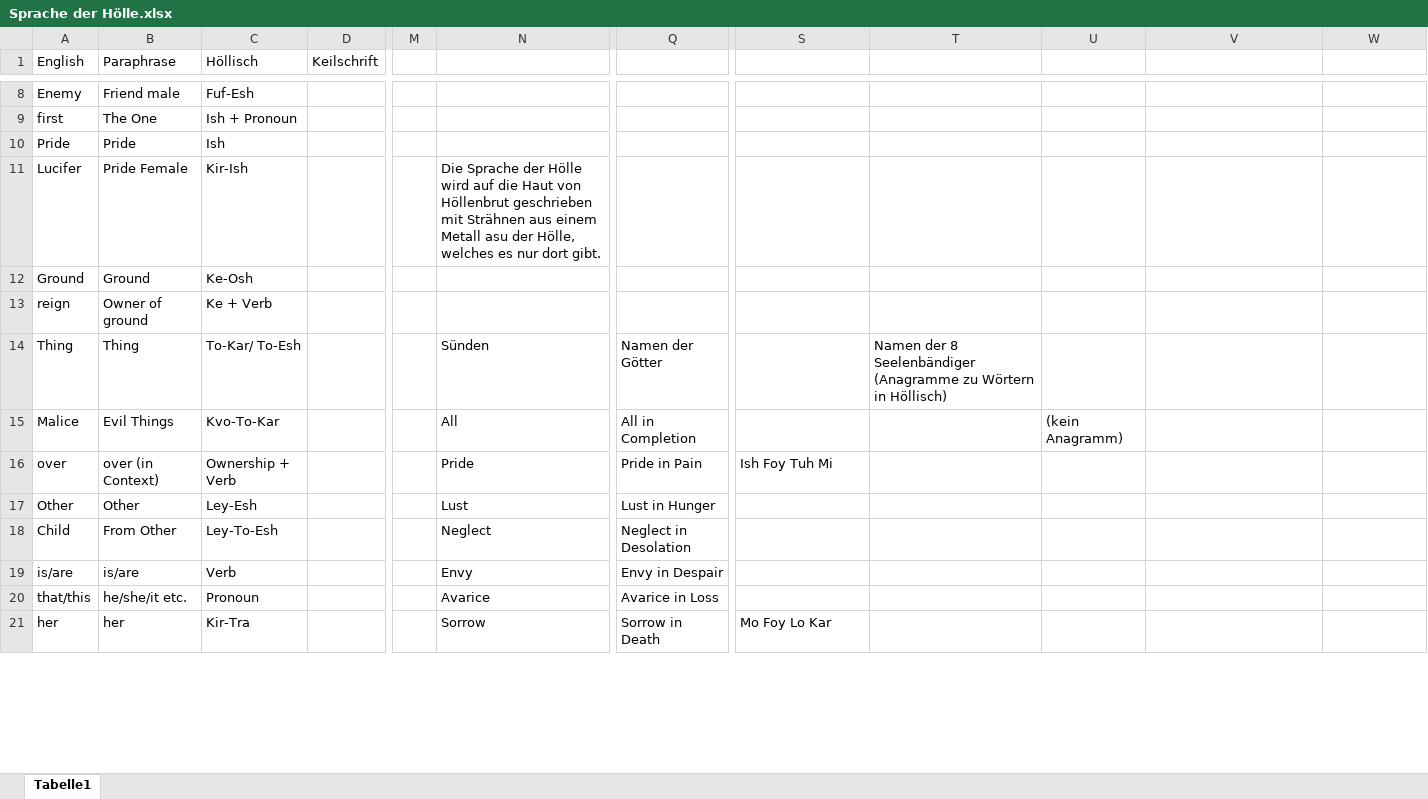
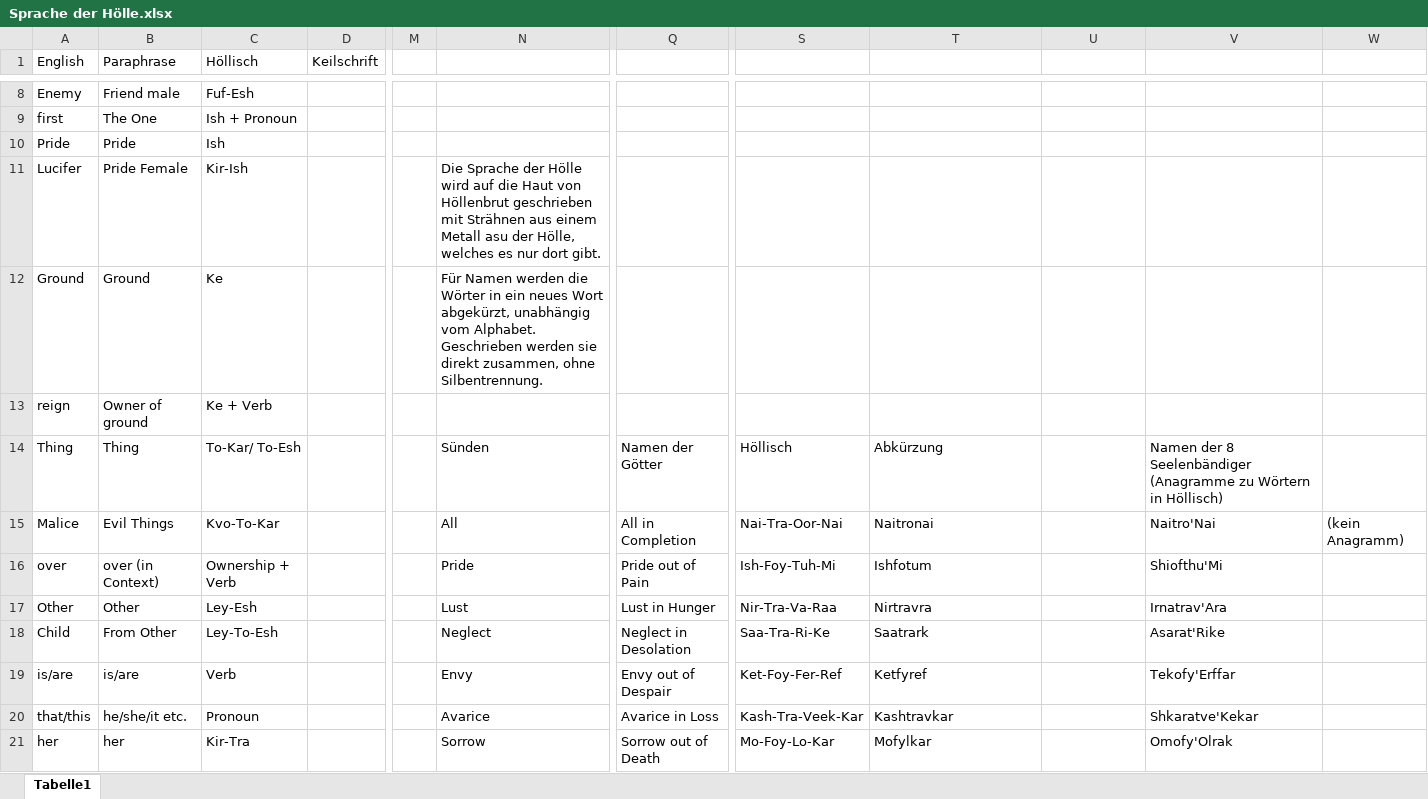
Before and after one commit to Huhn-Gaming/pnpWiki, an Excel workbook: docs/Buch Bayrische Nächte/Sprache der Hölle.xlsx, sheet Tabelle1, drawn as a sheet; only a part is shown, gaps mark what is left out; values as stored, in another font and other column widths than the file's, no borders; the diff covers the shown part only; the diff names each change by its address in the sheet, - before the commit and + after, or states it on an @@ line.

```diff
--- a/docs/Buch Bayrische Nächte/Sprache der Hölle.xlsx (sheet Tabelle1)
+++ b/docs/Buch Bayrische Nächte/Sprache der Hölle.xlsx (sheet Tabelle1)
-C12 (Höllisch): Ke-Osh
+C12 (Höllisch): Ke
-N12: (empty)
+N12: Für Namen werden die Wörter in ein neues Wort abgekürzt, unabhängig vom Alphabet. Geschrieben werden sie direkt zusammen, ohne Silbentrennung.
-S14: (empty)
+S14: Höllisch
-T14: Namen der 8 Seelenbändiger (Anagramme zu Wörtern in Höllisch)
+T14: Abkürzung
-V14: (empty)
+V14: Namen der 8 Seelenbändiger (Anagramme zu Wörtern in Höllisch)
-S15: (empty)
+S15: Nai-Tra-Oor-Nai
-T15: (empty)
+T15: Naitronai
-U15: (kein Anagramm)
+U15: (empty)
-V15: (empty)
+V15: Naitro'Nai
-W15: (empty)
+W15: (kein Anagramm)
-Q16: Pride in Pain
+Q16: Pride out of Pain
-S16: Ish Foy Tuh Mi
+S16: Ish-Foy-Tuh-Mi
-T16: (empty)
+T16: Ishfotum
-V16: (empty)
+V16: Shiofthu'Mi
-S17: (empty)
+S17: Nir-Tra-Va-Raa
-T17: (empty)
+T17: Nirtravra
-V17: (empty)
+V17: Irnatrav'Ara
-S18: (empty)
+S18: Saa-Tra-Ri-Ke
-T18: (empty)
+T18: Saatrark
-V18: (empty)
+V18: Asarat'Rike
-Q19: Envy in Despair
+Q19: Envy out of Despair
-S19: (empty)
+S19: Ket-Foy-Fer-Ref
-T19: (empty)
+T19: Ketfyref
-V19: (empty)
+V19: Tekofy'Erffar
-S20: (empty)
+S20: Kash-Tra-Veek-Kar
-T20: (empty)
+T20: Kashtravkar
-V20: (empty)
+V20: Shkaratve'Kekar
-Q21: Sorrow in Death
+Q21: Sorrow out of Death
-S21: Mo Foy Lo Kar
+S21: Mo-Foy-Lo-Kar
-T21: (empty)
+T21: Mofylkar
-V21: (empty)
+V21: Omofy'Olrak
```
Also changed, not shown: 13 added rows, 13 removed rows and 16 edited cells elsewhere in this sheet, 13 other files.
